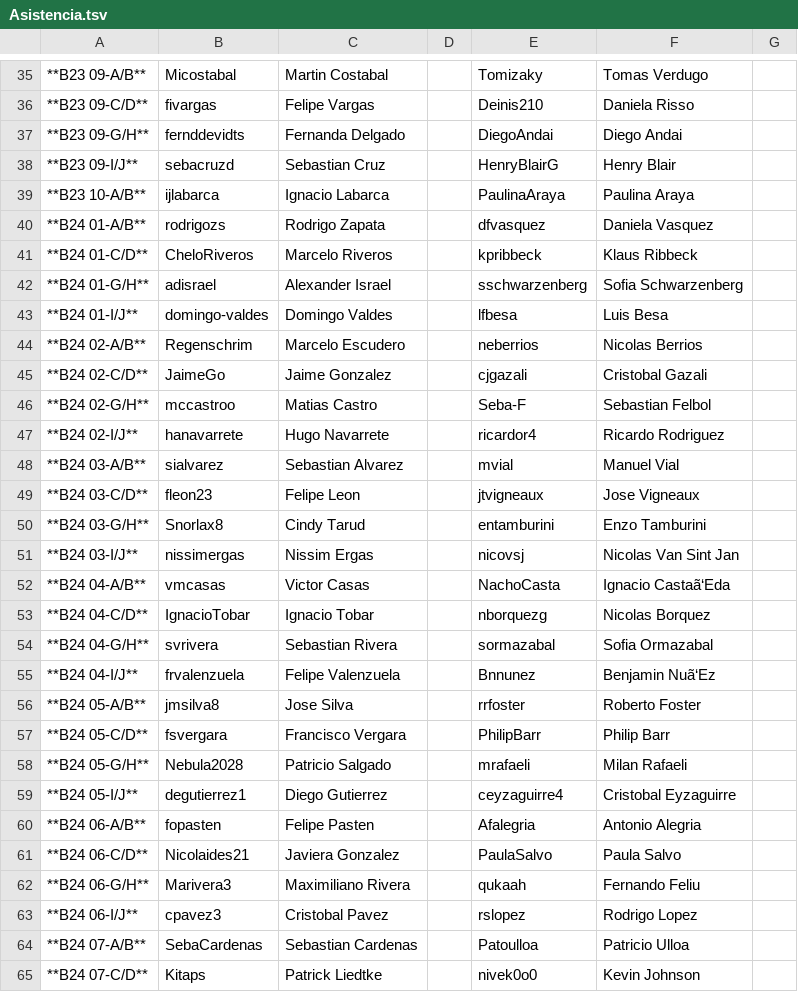
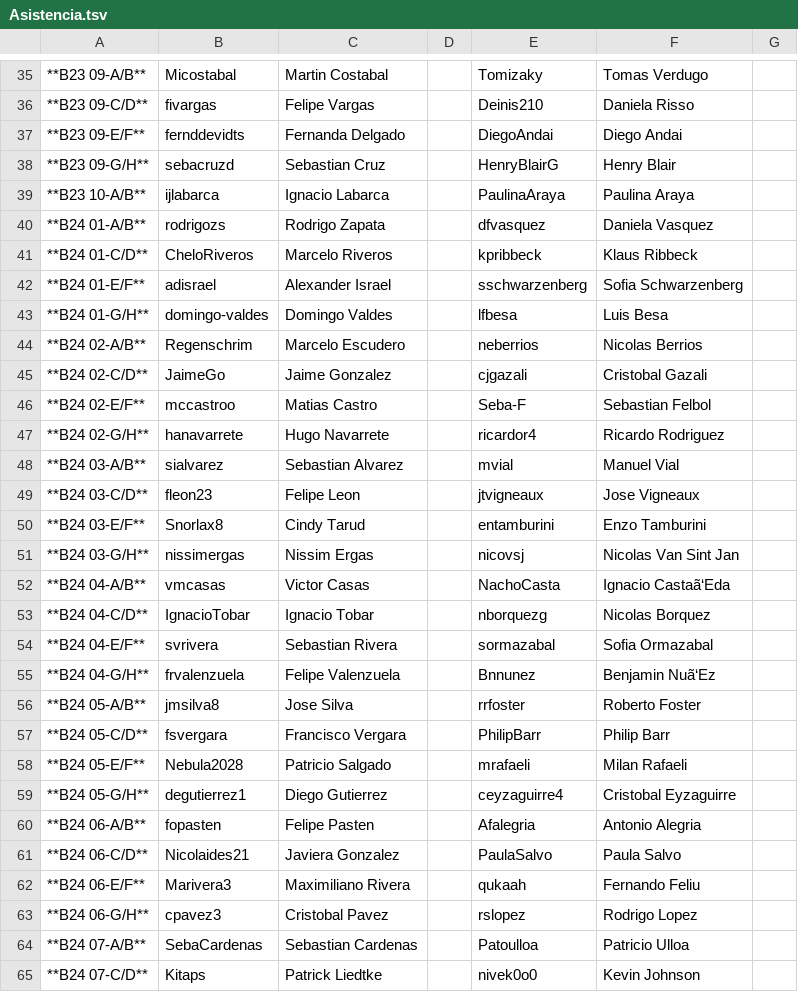
Before and after one commit to IIC2233-2016-02/Syllabus, a TSV file: Actividades/AC04/Asistencia.tsv, drawn as a sheet; only a part is shown, gaps mark what is left out; the diff covers the shown part only; the diff names each change by its address in the sheet, - before the commit and + after, or states it on an @@ line.

```diff
--- a/Actividades/AC04/Asistencia.tsv
+++ b/Actividades/AC04/Asistencia.tsv
-A37: **B23 09-G/H**
+A37: **B23 09-E/F**
-A38: **B23 09-I/J**
+A38: **B23 09-G/H**
-A42: **B24 01-G/H**
+A42: **B24 01-E/F**
-A43: **B24 01-I/J**
+A43: **B24 01-G/H**
-A46: **B24 02-G/H**
+A46: **B24 02-E/F**
-A47: **B24 02-I/J**
+A47: **B24 02-G/H**
-A50: **B24 03-G/H**
+A50: **B24 03-E/F**
-A51: **B24 03-I/J**
+A51: **B24 03-G/H**
-A54: **B24 04-G/H**
+A54: **B24 04-E/F**
-A55: **B24 04-I/J**
+A55: **B24 04-G/H**
-A58: **B24 05-G/H**
+A58: **B24 05-E/F**
-A59: **B24 05-I/J**
+A59: **B24 05-G/H**
-A62: **B24 06-G/H**
+A62: **B24 06-E/F**
-A63: **B24 06-I/J**
+A63: **B24 06-G/H**
```
Also changed, not shown: 19 edited cells elsewhere in this file.
